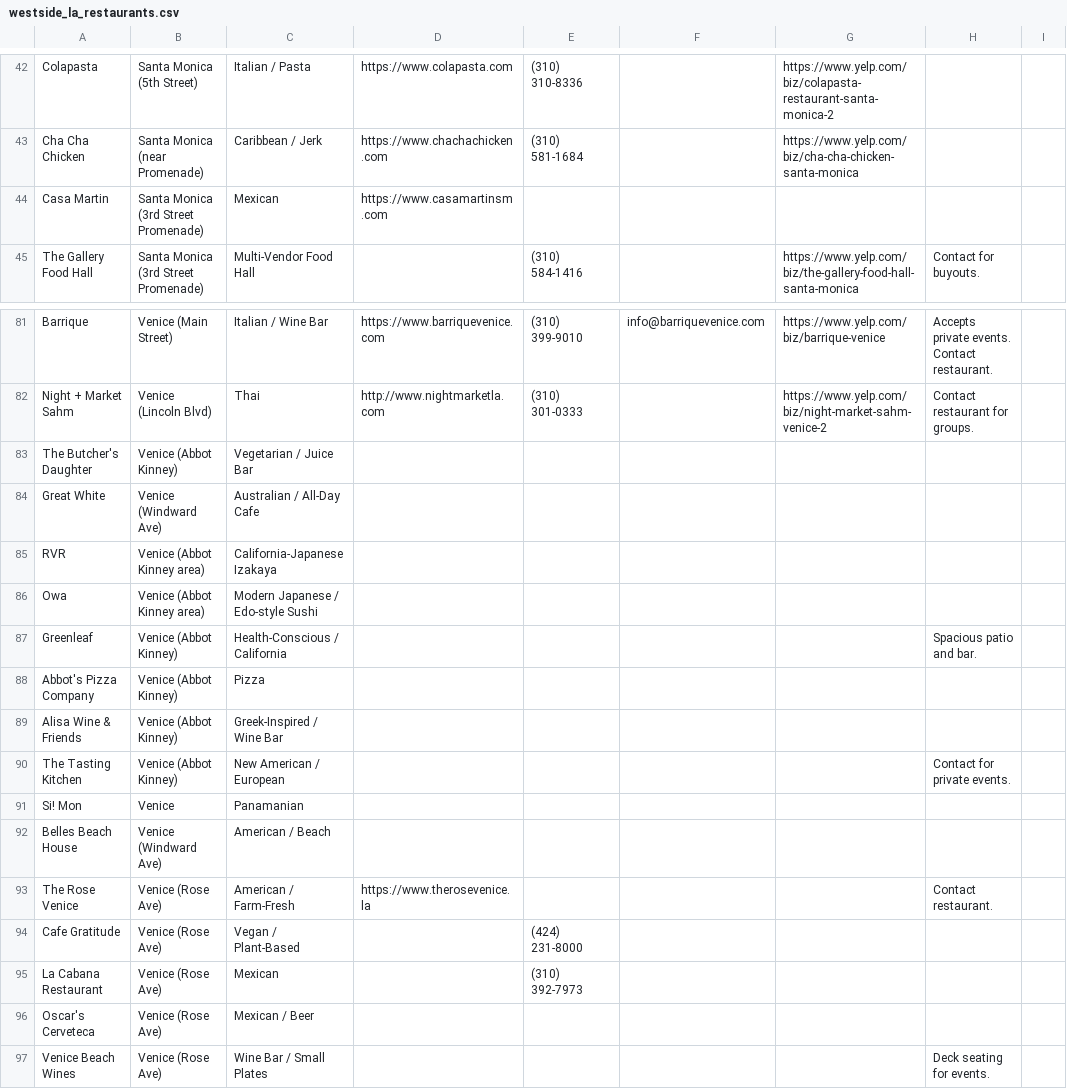
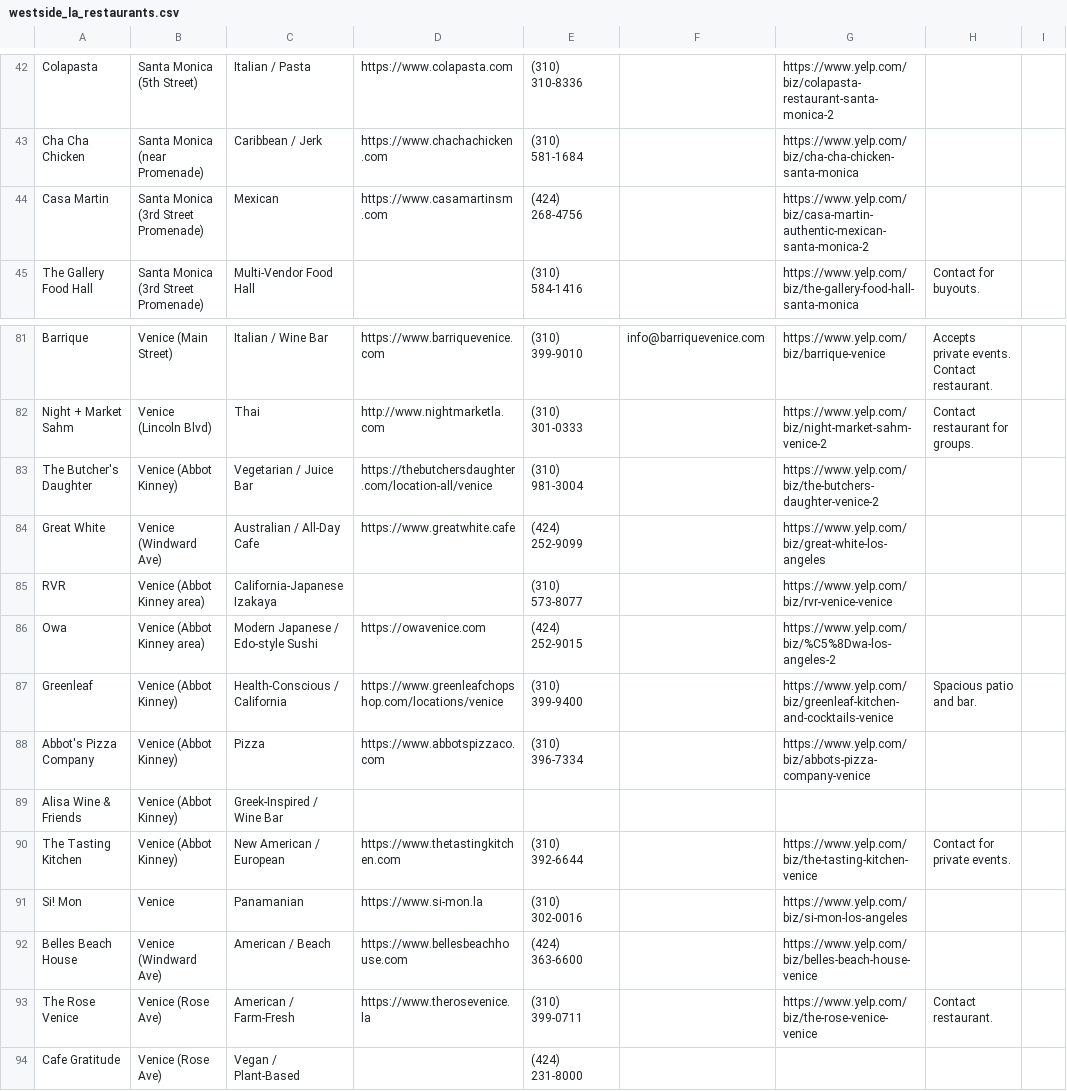
Before and after one commit to willj529/westcoastevents, a CSV file: westside_la_restaurants.csv, drawn as a sheet; only a part is shown, gaps mark what is left out; the shorter side is filled out with more unchanged rows; the diff covers the shown part only; the diff names each change by its address in the sheet, - before the commit and + after, or states it on an @@ line.

```diff
--- a/westside_la_restaurants.csv
+++ b/westside_la_restaurants.csv
-E44: (empty)
+E44: (424) 268-4756
-G44: (empty)
+G44: https://www.yelp.com/biz/casa-martin-authentic-mexican-santa-monica-2
-D83: (empty)
+D83: https://thebutchersdaughter.com/location-all/venice
-E83: (empty)
+E83: (310) 981-3004
-G83: (empty)
+G83: https://www.yelp.com/biz/the-butchers-daughter-venice-2
-D84: (empty)
+D84: https://www.greatwhite.cafe
-E84: (empty)
+E84: (424) 252-9099
-G84: (empty)
+G84: https://www.yelp.com/biz/great-white-los-angeles
-E85: (empty)
+E85: (310) 573-8077
-G85: (empty)
+G85: https://www.yelp.com/biz/rvr-venice-venice
-D86: (empty)
+D86: https://owavenice.com
-E86: (empty)
+E86: (424) 252-9015
-G86: (empty)
+G86: https://www.yelp.com/biz/%C5%8Dwa-los-angeles-2
-D87: (empty)
+D87: https://www.greenleafchopshop.com/locations/venice
-E87: (empty)
+E87: (310) 399-9400
-G87: (empty)
+G87: https://www.yelp.com/biz/greenleaf-kitchen-and-cocktails-venice
-D88: (empty)
+D88: https://www.abbotspizzaco.com
-E88: (empty)
+E88: (310) 396-7334
-G88: (empty)
+G88: https://www.yelp.com/biz/abbots-pizza-company-venice
-D90: (empty)
+D90: https://www.thetastingkitchen.com
-E90: (empty)
+E90: (310) 392-6644
-G90: (empty)
+G90: https://www.yelp.com/biz/the-tasting-kitchen-venice
-D91: (empty)
+D91: https://www.si-mon.la
-E91: (empty)
+E91: (310) 302-0016
-G91: (empty)
+G91: https://www.yelp.com/biz/si-mon-los-angeles
-D92: (empty)
+D92: https://www.bellesbeachhouse.com
-E92: (empty)
+E92: (424) 363-6600
-G92: (empty)
+G92: https://www.yelp.com/biz/belles-beach-house-venice
-E93: (empty)
+E93: (310) 399-0711
-G93: (empty)
+G93: https://www.yelp.com/biz/the-rose-venice-venice
```
Also changed, not shown: 63 edited cells elsewhere in this file.
